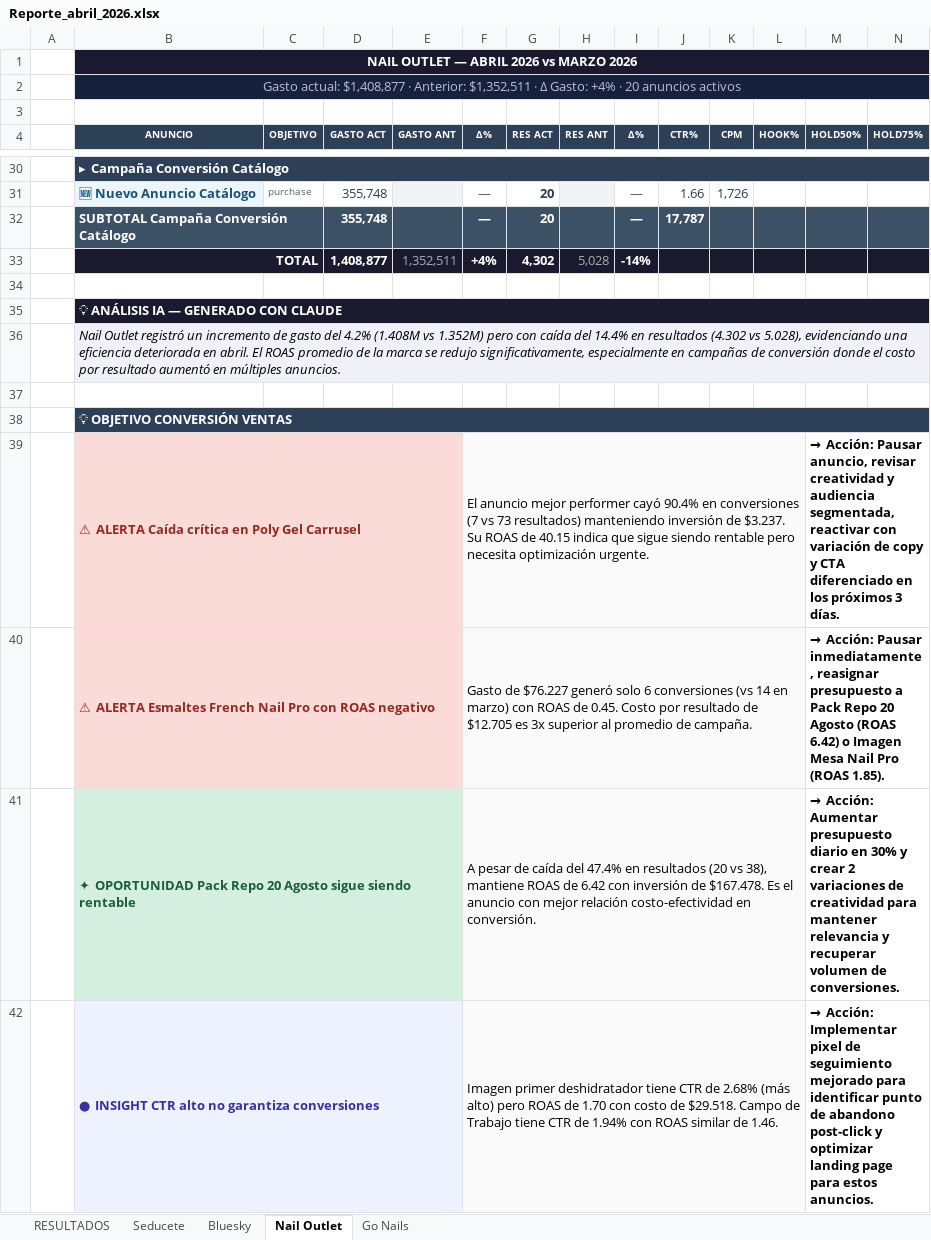
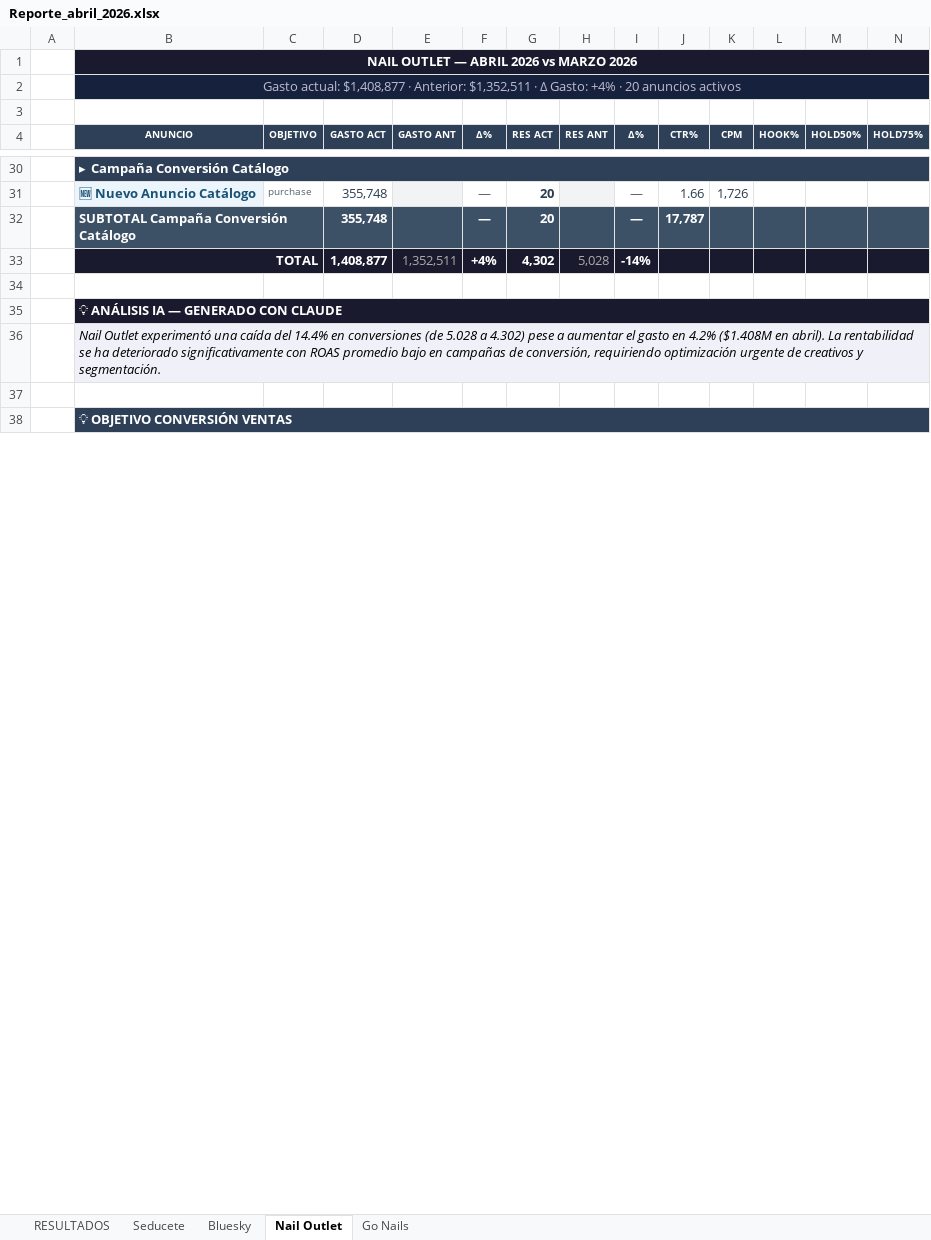
Before and after one commit to paularoehling/meta-ads-dashboard, an Excel workbook: reportes/Reporte_abril_2026.xlsx, sheet Nail Outlet, drawn as a sheet; only a part is shown, gaps mark what is left out; values as stored, in another font and other column widths than the file's, no borders; removed rows and columns are numbered as before the commit, all else as after; rows hold the shown columns only; the diff covers the shown part only; the diff names each change by its address in the sheet, - before the commit and + after, or states it on an @@ line.

Commit message:
Reporte automatico abril 2026 generado por n8n

```diff
--- a/reportes/Reporte_abril_2026.xlsx (sheet Nail Outlet)
+++ b/reportes/Reporte_abril_2026.xlsx (sheet Nail Outlet)
-B36 (ANUNCIO): Nail Outlet registró un incremento de gasto del 4.2% (1.408M vs 1.352M) pero con caída del 14.4% en resultados (4.302 vs 5.028), evidenciando una eficiencia deteriorada en abril. El ROAS promedio de la marca se redujo significativamente, especialmente en campañas de conversión donde el costo por resultado aumentó en múltiples anuncios.
+B36 (ANUNCIO): Nail Outlet experimentó una caída del 14.4% en conversiones (de 5.028 a 4.302) pese a aumentar el gasto en 4.2% ($1.408M en abril). La rentabilidad se ha deteriorado significativamente con ROAS promedio bajo en campañas de conversión, requiriendo optimización urgente de creativos y segmentación.
-row 39:  | ⚠ ALERTA Caída crítica en Poly Gel Carrusel |  |  |  | El anuncio mejor performer cayó 90.4% en conversiones (7 vs 73 resultados) manteniendo inversión de $3.237. Su ROAS de 40.15 indica que sigue siendo rentable pero necesita optimización urgente. |  |  |  |  |  |  | → Acción: Pausar anuncio, revisar creatividad y audiencia segmentada, reactivar con variación de copy y CTA diferenciado en los próximos 3 días.
-row 40:  | ⚠ ALERTA Esmaltes French Nail Pro con ROAS negativo |  |  |  | Gasto de $76.227 generó solo 6 conversiones (vs 14 en marzo) con ROAS de 0.45. Costo por resultado de $12.705 es 3x superior al promedio de campaña. |  |  |  |  |  |  | → Acción: Pausar inmediatamente, reasignar presupuesto a Pack Repo 20 Agosto (ROAS 6.42) o Imagen Mesa Nail Pro (ROAS 1.85).
-row 41:  | ✦ OPORTUNIDAD Pack Repo 20 Agosto sigue siendo rentable |  |  |  | A pesar de caída del 47.4% en resultados (20 vs 38), mantiene ROAS de 6.42 con inversión de $167.478. Es el anuncio con mejor relación costo-efectividad en conversión. |  |  |  |  |  |  | → Acción: Aumentar presupuesto diario en 30% y crear 2 variaciones de creatividad para mantener relevancia y recuperar volumen de conversiones.
-row 42:  | ● INSIGHT CTR alto no garantiza conversiones |  |  |  | Imagen primer deshidratador tiene CTR de 2.68% (más alto) pero ROAS de 1.70 con costo de $29.518. Campo de Trabajo tiene CTR de 1.94% con ROAS similar de 1.46. |  |  |  |  |  |  | → Acción: Implementar pixel de seguimiento mejorado para identificar punto de abandono post-click y optimizar landing page para estos anuncios.
```
Also changed, not shown: 8 added rows and 7 removed rows elsewhere in this sheet, sheet Go Nails, sheet Seducete, sheet Bluesky.
